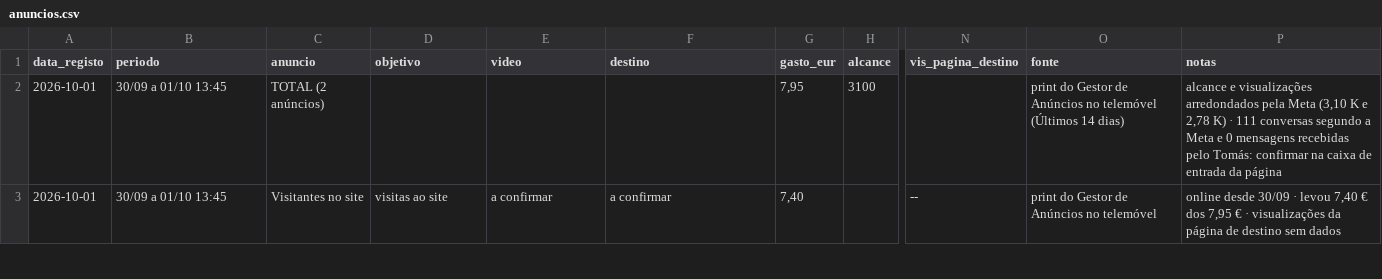
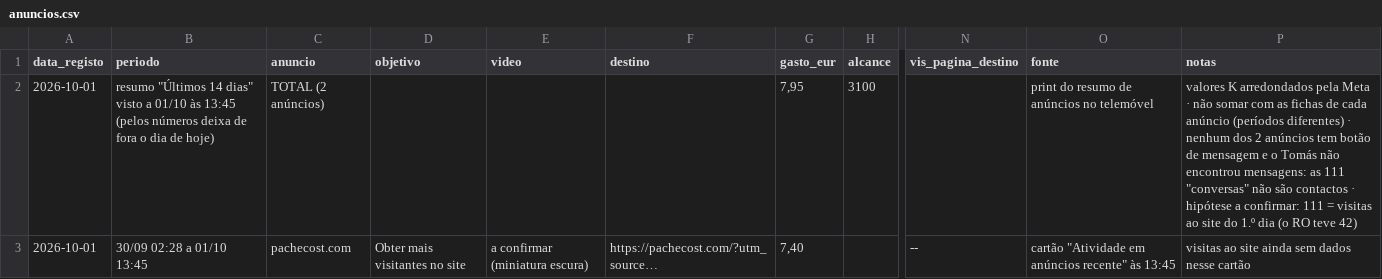
Before and after one commit to tspacheco/Designerpacheco, a CSV file: prospecao/anuncios.csv, drawn as a sheet; only a part is shown, gaps mark what is left out; the diff covers the shown part only; the diff names each change by its address in the sheet, - before the commit and + after, or states it on an @@ line.

```diff
--- a/prospecao/anuncios.csv
+++ b/prospecao/anuncios.csv
-B2 (periodo): 30/09 a 01/10 13:45
+B2 (periodo): resumo "Últimos 14 dias" visto a 01/10 às 13:45 (pelos números deixa de fora o dia de hoje)
-O2 (fonte): print do Gestor de Anúncios no telemóvel (Últimos 14 dias)
+O2 (fonte): print do resumo de anúncios no telemóvel
-P2 (notas): alcance e visualizações arredondados pela Meta (3,10 K e 2,78 K) · 111 conversas segundo a Meta e 0 mensagens recebidas pelo Tomás: confirmar na caixa de entrada da página
+P2 (notas): valores K arredondados pela Meta · não somar com as fichas de cada anúncio (períodos diferentes) · nenhum dos 2 anúncios tem botão de mensagem e o Tomás não encontrou mensagens: as 111 "conversas" não são contactos · hipótese a confirmar: 111 = visitas ao site do 1.º dia (o RO teve 42)
-B3 (periodo): 30/09 a 01/10 13:45
+B3 (periodo): 30/09 02:28 a 01/10 13:45
-C3 (anuncio): Visitantes no site
+C3 (anuncio): pachecost.com
-D3 (objetivo): visitas ao site
+D3 (objetivo): Obter mais visitantes no site
-E3 (video): a confirmar
+E3 (video): a confirmar (miniatura escura)
-F3 (destino): a confirmar
+F3 (destino): https://pachecost.com/?utm_source…
-O3 (fonte): print do Gestor de Anúncios no telemóvel
+O3 (fonte): cartão "Atividade em anúncios recente" às 13:45
-P3 (notas): online desde 30/09 · levou 7,40 € dos 7,95 € · visualizações da página de destino sem dados
+P3 (notas): visitas ao site ainda sem dados nesse cartão
```
Also changed, not shown: 2 added rows and 1 removed row elsewhere in this file, 2 other files.
